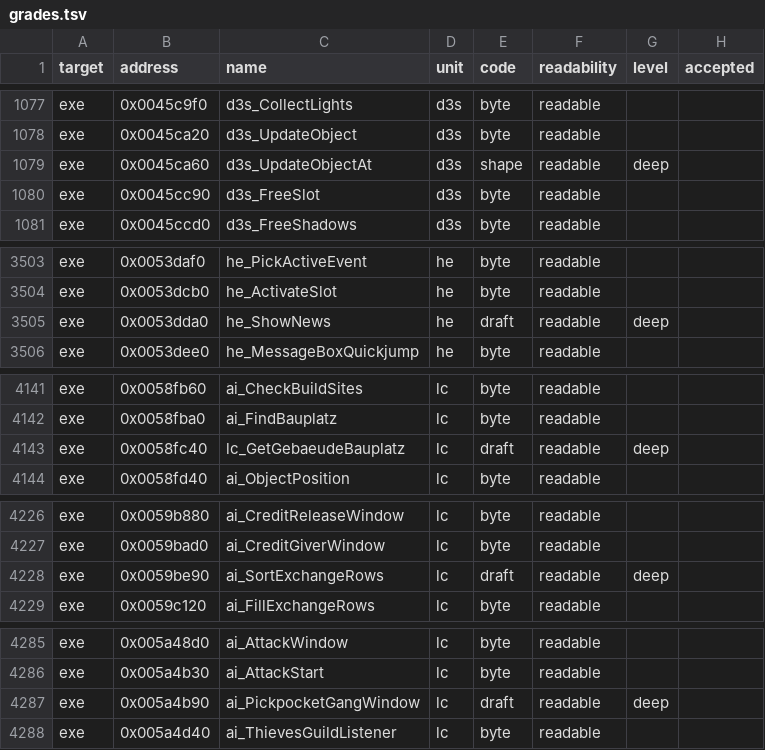
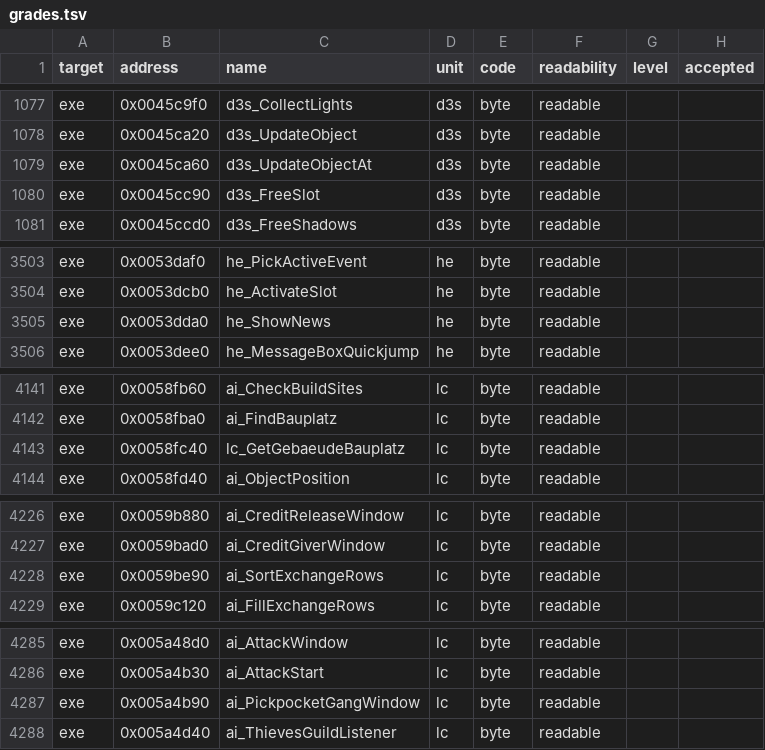
Before and after one commit to andre-tebart/gildegold, a TSV file: ledger/grades.tsv, drawn as a sheet; only a part is shown, gaps mark what is left out; the diff covers the shown part only.

```diff
--- a/ledger/grades.tsv
+++ b/ledger/grades.tsv
@@ -1078,3 +1078,3 @@ exe	0x0045c9f0	d3s_CollectLights	d3s	byte	readable
 exe	0x0045ca20	d3s_UpdateObject	d3s	byte	readable		
-exe	0x0045ca60	d3s_UpdateObjectAt	d3s	shape	readable	deep	
+exe	0x0045ca60	d3s_UpdateObjectAt	d3s	byte	readable		
 exe	0x0045cc90	d3s_FreeSlot	d3s	byte	readable		
@@ -3504,3 +3504,3 @@ exe	0x0053daf0	he_PickActiveEvent	he	byte	readable
 exe	0x0053dcb0	he_ActivateSlot	he	byte	readable		
-exe	0x0053dda0	he_ShowNews	he	draft	readable	deep	
+exe	0x0053dda0	he_ShowNews	he	byte	readable		
 exe	0x0053dee0	he_MessageBoxQuickjump	he	byte	readable		
@@ -4142,3 +4142,3 @@ exe	0x0058fb60	ai_CheckBuildSites	lc	byte	readable
 exe	0x0058fba0	ai_FindBauplatz	lc	byte	readable		
-exe	0x0058fc40	lc_GetGebaeudeBauplatz	lc	draft	readable	deep	
+exe	0x0058fc40	lc_GetGebaeudeBauplatz	lc	byte	readable		
 exe	0x0058fd40	ai_ObjectPosition	lc	byte	readable		
@@ -4227,3 +4227,3 @@ exe	0x0059b880	ai_CreditReleaseWindow	lc	byte	readable
 exe	0x0059bad0	ai_CreditGiverWindow	lc	byte	readable		
-exe	0x0059be90	ai_SortExchangeRows	lc	draft	readable	deep	
+exe	0x0059be90	ai_SortExchangeRows	lc	byte	readable		
 exe	0x0059c120	ai_FillExchangeRows	lc	byte	readable		
@@ -4286,3 +4286,3 @@ exe	0x005a48d0	ai_AttackWindow	lc	byte	readable
 exe	0x005a4b30	ai_AttackStart	lc	byte	readable		
-exe	0x005a4b90	ai_PickpocketGangWindow	lc	draft	readable	deep	
+exe	0x005a4b90	ai_PickpocketGangWindow	lc	byte	readable		
 exe	0x005a4d40	ai_ThievesGuildListener	lc	byte	readable		
```
Also changed, not shown: 6 edited cells elsewhere in this file.
